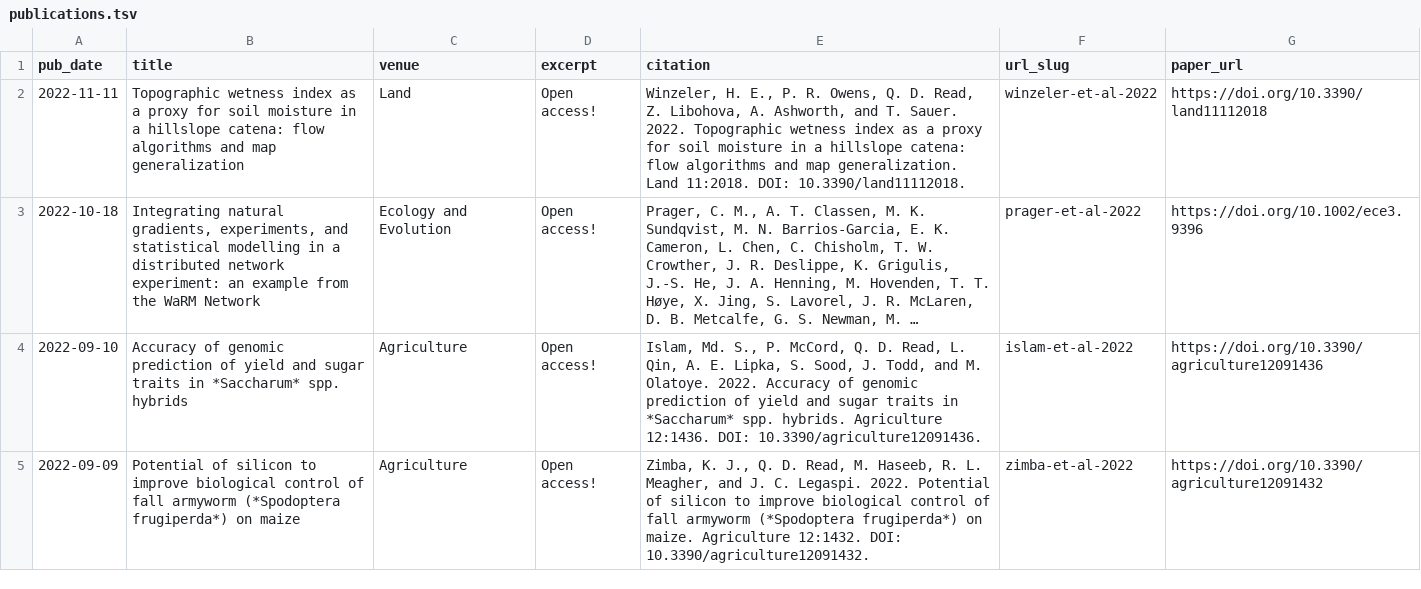
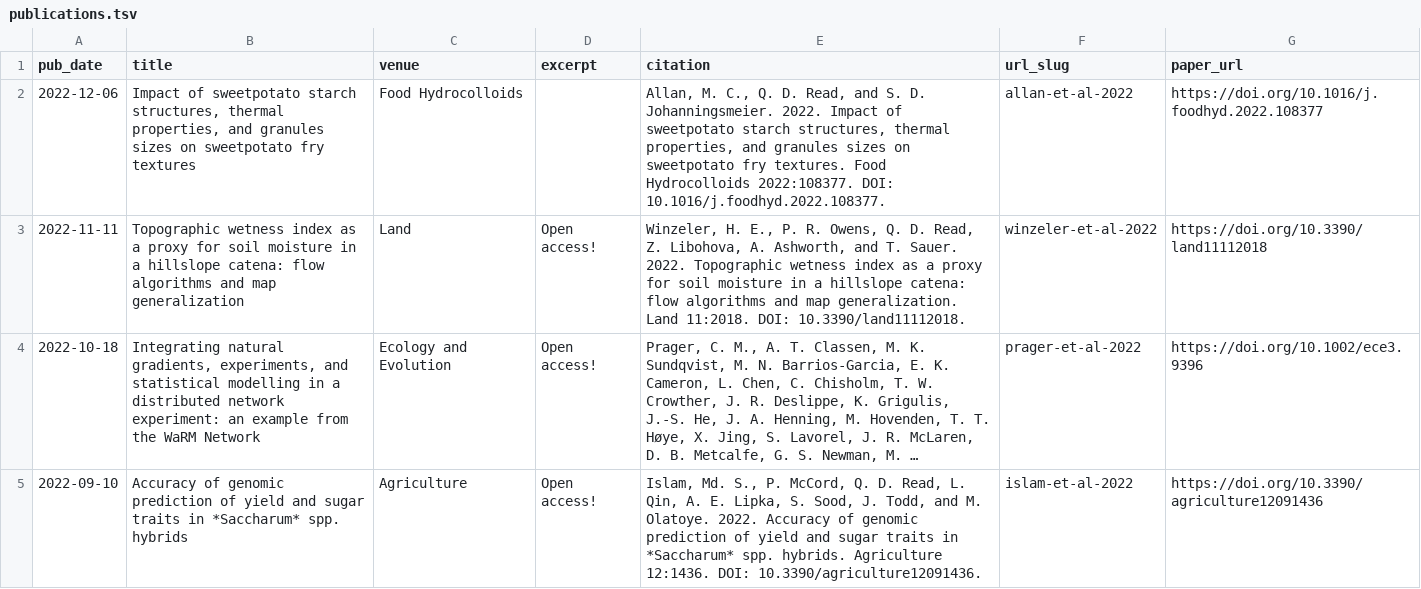
Before and after one commit to qdread/qdread.github.io, a TSV file: markdown_generator/publications.tsv, drawn as a sheet; only a part is shown; the shorter side is filled out with more unchanged rows; long unchanged cells end in ….

```diff
--- a/markdown_generator/publications.tsv
+++ b/markdown_generator/publications.tsv
@@ -1,2 +1,3 @@
 pub_date	title	venue	excerpt	citation	url_slug	paper_url
+2022-12-06	Impact of sweetpotato starch structures, thermal properties, and granules sizes on sweetpotato fry textures	Food Hydrocolloids		"Allan, M. C., Q. D. Read, and S. D. Johanningsmeier. 2022. Impact of sweetpotato starch structures, thermal properties, and granules sizes on sweetpotato fry textures. Food Hydrocolloids 2022:108377. DOI: 10.1016/j.foodhyd.2022.108377."	allan-et-al-2022	https://doi.org/10.1016/j.foodhyd.2022.108377
 2022-11-11	Topographic wetness index as a proxy for soil moisture in a hillslope catena: flow algorithms and map generalization	Land	Open access!	"Winzeler, H. E., P. R. Owens, Q. D. Read, Z. Libohova, A. Ashworth, and T. Sauer. 2022. Topographic wetness index as a proxy for soil moisture in a hillslope catena: flow algorithms and map generalization. Land 11:2018. DOI: 10.3390/land11112018."	winzeler-et-al-2022	https://doi.org/10.3390/land11112018
```
Also changed, not shown: 4 other files.
